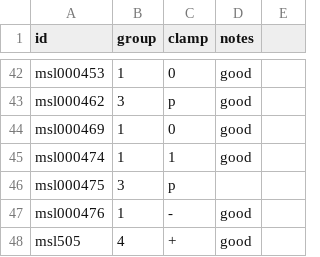
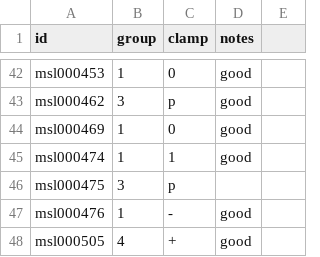
Before and after one commit to aforren1/vmr-delay, a CSV file: data/metadata.csv, drawn as a sheet; only a part is shown, gaps mark what is left out.

Commit message:
g4

```diff
--- a/data/metadata.csv
+++ b/data/metadata.csv
@@ -47,2 +47,2 @@ msl000475,3,p,
 msl000476, 1, -, good
-msl505, 4,+, good
+msl000505, 4,+, good
```
